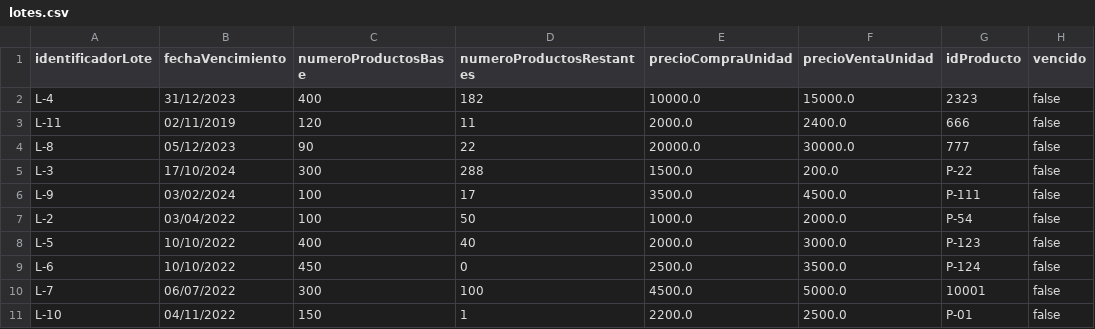
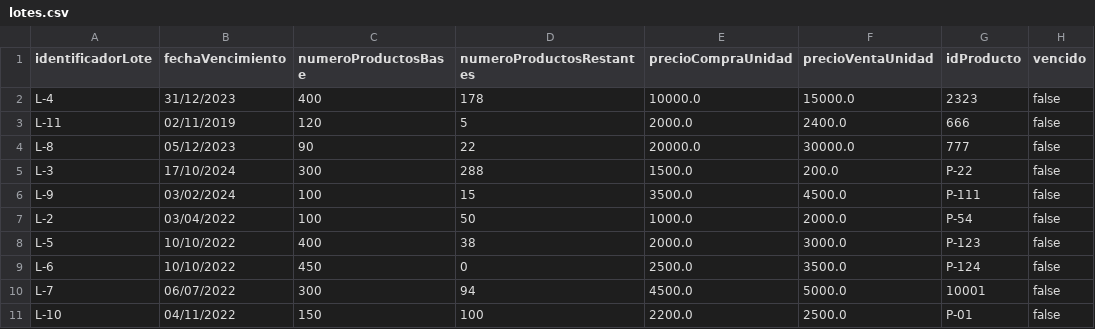
Before and after one commit to DPOO-SEC04-202120-G07/Proyecto-03, a CSV file: SupermarketHandler/data/lotes.csv, drawn as a sheet.

Commit message:
lotes

```diff
--- a/SupermarketHandler/data/lotes.csv
+++ b/SupermarketHandler/data/lotes.csv
@@ -1,11 +1,11 @@
 identificadorLote,fechaVencimiento,numeroProductosBase,numeroProductosRestantes,precioCompraUnidad,precioVentaUnidad,idProducto,vencido
-L-4,31/12/2023,400,182,10000.0,15000.0,2323,false
-L-11,02/11/2019,120,11,2000.0,2400.0,666,false
+L-4,31/12/2023,400,178,10000.0,15000.0,2323,false
+L-11,02/11/2019,120,5,2000.0,2400.0,666,false
 L-8,05/12/2023,90,22,20000.0,30000.0,777,false
 L-3,17/10/2024,300,288,1500.0,200.0,P-22,false
-L-9,03/02/2024,100,17,3500.0,4500.0,P-111,false
+L-9,03/02/2024,100,15,3500.0,4500.0,P-111,false
 L-2,03/04/2022,100,50,1000.0,2000.0,P-54,false
-L-5,10/10/2022,400,40,2000.0,3000.0,P-123,false
+L-5,10/10/2022,400,38,2000.0,3000.0,P-123,false
 L-6,10/10/2022,450,0,2500.0,3500.0,P-124,false
-L-7,06/07/2022,300,100,4500.0,5000.0,10001,false
-L-10,04/11/2022,150,1,2200.0,2500.0,P-01,false
+L-7,06/07/2022,300,94,4500.0,5000.0,10001,false
+L-10,04/11/2022,150,100,2200.0,2500.0,P-01,false
```
